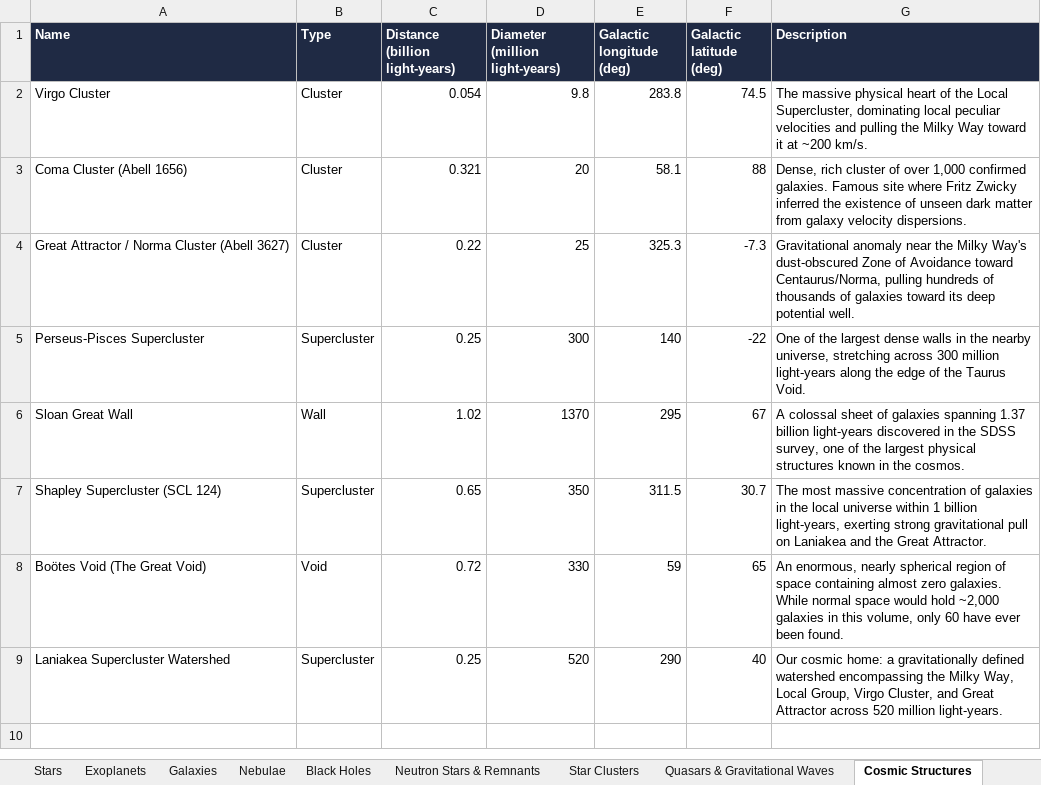
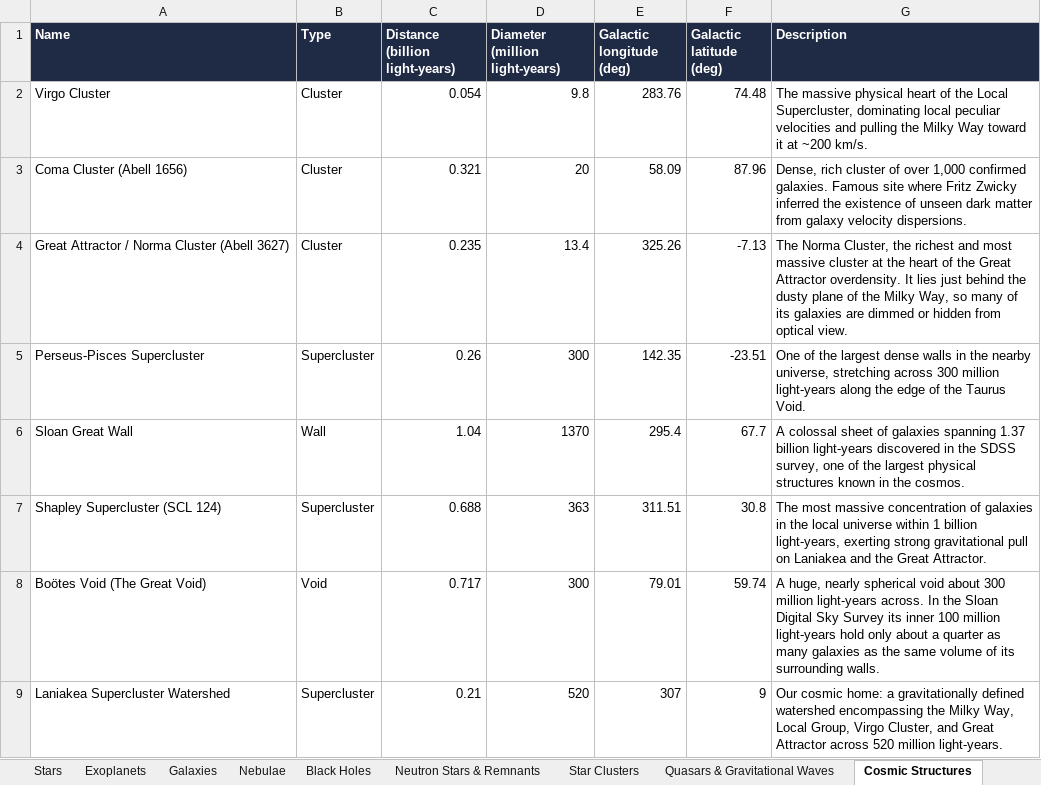
Before and after one commit to Mukulsri369/ourvisibleuniverse, an Excel workbook: public/downloads/our-visible-universe-objects.xlsx, sheet Cosmic Structures, drawn as a sheet; values as stored, in another font and other column widths than the file's, no borders; the diff names each change by its address in the sheet, - before the commit and + after, or states it on an @@ line.

```diff
--- a/public/downloads/our-visible-universe-objects.xlsx (sheet Cosmic Structures)
+++ b/public/downloads/our-visible-universe-objects.xlsx (sheet Cosmic Structures)
-E2 (Galactic longitude (deg)): 283.8
+E2 (Galactic longitude (deg)): 283.76
-F2 (Galactic latitude (deg)): 74.5
+F2 (Galactic latitude (deg)): 74.48
-E3 (Galactic longitude (deg)): 58.1
+E3 (Galactic longitude (deg)): 58.09
-F3 (Galactic latitude (deg)): 88
+F3 (Galactic latitude (deg)): 87.96
-C4 (Distance (billion light-years)): 0.22
+C4 (Distance (billion light-years)): 0.235
-D4 (Diameter (million light-years)): 25
+D4 (Diameter (million light-years)): 13.4
-E4 (Galactic longitude (deg)): 325.3
+E4 (Galactic longitude (deg)): 325.26
-F4 (Galactic latitude (deg)): -7.3
+F4 (Galactic latitude (deg)): -7.13
-G4 (Description): Gravitational anomaly near the Milky Way's dust-obscured Zone of Avoidance toward Centaurus/Norma, pulling hundreds of thousands of galaxies toward its deep potential well.
+G4 (Description): The Norma Cluster, the richest and most massive cluster at the heart of the Great Attractor overdensity. It lies just behind the dusty plane of the Milky Way, so many of its galaxies are dimmed or hidden from optical view.
-C5 (Distance (billion light-years)): 0.25
+C5 (Distance (billion light-years)): 0.26
-E5 (Galactic longitude (deg)): 140
+E5 (Galactic longitude (deg)): 142.35
-F5 (Galactic latitude (deg)): -22
+F5 (Galactic latitude (deg)): -23.51
-C6 (Distance (billion light-years)): 1.02
+C6 (Distance (billion light-years)): 1.04
-E6 (Galactic longitude (deg)): 295
+E6 (Galactic longitude (deg)): 295.4
-F6 (Galactic latitude (deg)): 67
+F6 (Galactic latitude (deg)): 67.7
-C7 (Distance (billion light-years)): 0.65
+C7 (Distance (billion light-years)): 0.688
-D7 (Diameter (million light-years)): 350
+D7 (Diameter (million light-years)): 363
-E7 (Galactic longitude (deg)): 311.5
+E7 (Galactic longitude (deg)): 311.51
-F7 (Galactic latitude (deg)): 30.7
+F7 (Galactic latitude (deg)): 30.8
-C8 (Distance (billion light-years)): 0.72
+C8 (Distance (billion light-years)): 0.717
-D8 (Diameter (million light-years)): 330
+D8 (Diameter (million light-years)): 300
-E8 (Galactic longitude (deg)): 59
+E8 (Galactic longitude (deg)): 79.01
-F8 (Galactic latitude (deg)): 65
+F8 (Galactic latitude (deg)): 59.74
-G8 (Description): An enormous, nearly spherical region of space containing almost zero galaxies. While normal space would hold ~2,000 galaxies in this volume, only 60 have ever been found.
+G8 (Description): A huge, nearly spherical void about 300 million light-years across. In the Sloan Digital Sky Survey its inner 100 million light-years hold only about a quarter as many galaxies as the same volume of its surrounding walls.
-C9 (Distance (billion light-years)): 0.25
+C9 (Distance (billion light-years)): 0.21
-E9 (Galactic longitude (deg)): 290
+E9 (Galactic longitude (deg)): 307
-F9 (Galactic latitude (deg)): 40
+F9 (Galactic latitude (deg)): 9
```
Also changed, not shown: sheet All Objects, 46 other files.
